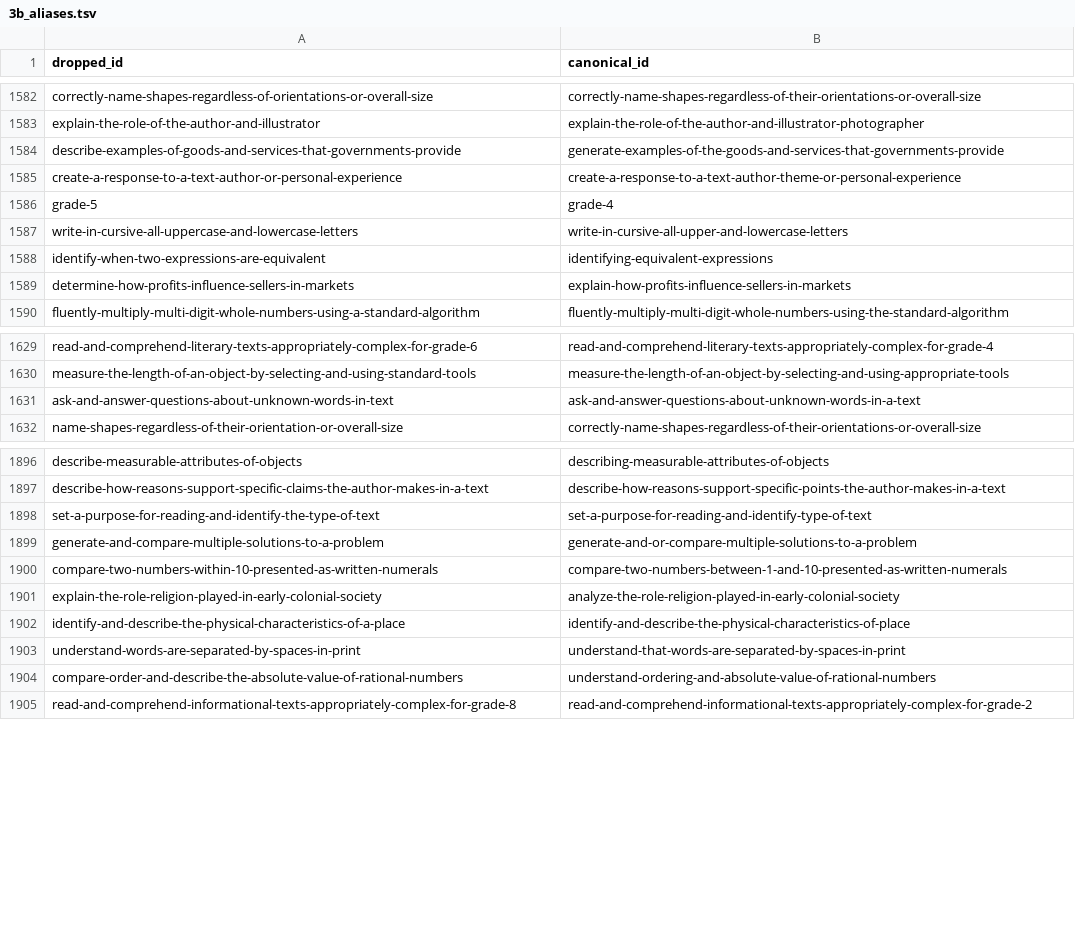
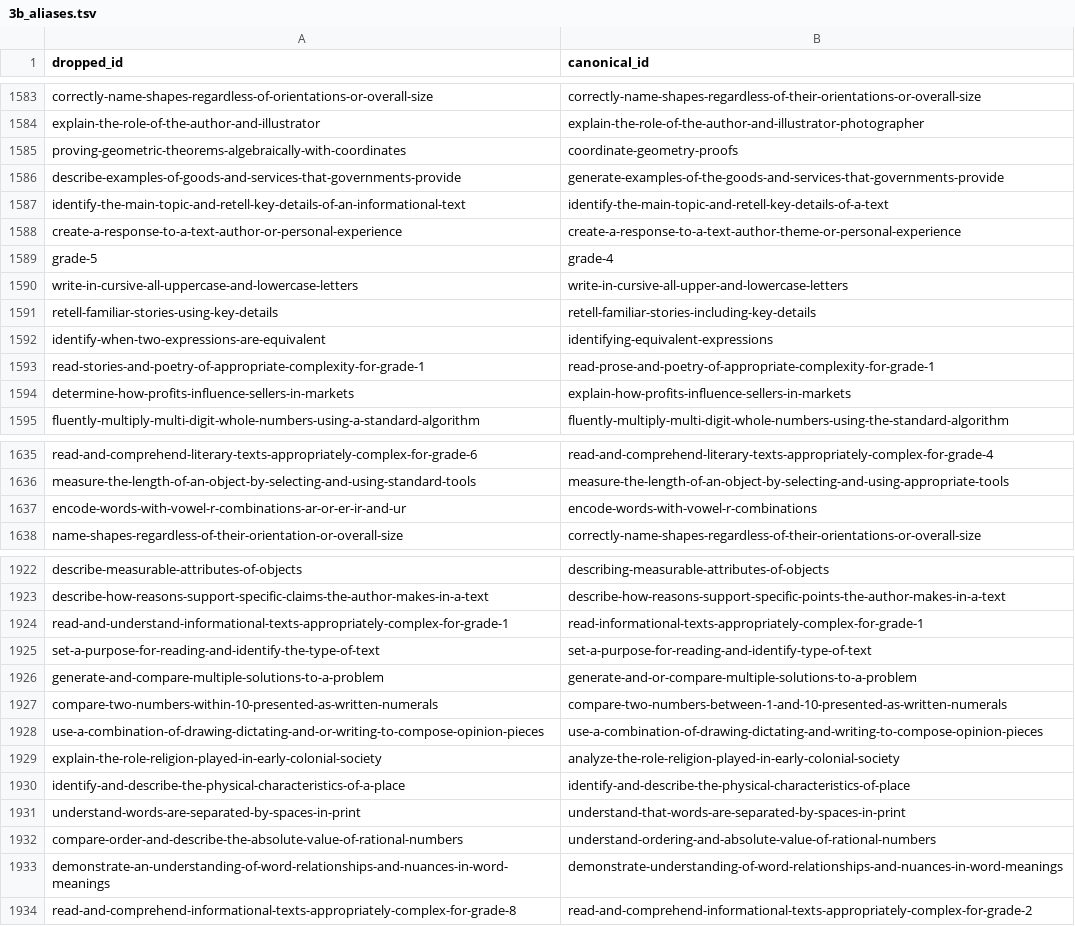
Before and after one commit to surprisetalk/skill-tree, a TSV file: build/3b_aliases.tsv, drawn as a sheet; only a part is shown, gaps mark what is left out; the diff covers the shown part only.

```diff
--- a/build/3b_aliases.tsv
+++ b/build/3b_aliases.tsv
@@ -1583,3 +1584,5 @@ correctly-name-shapes-regardless-of-orientations-or-overall-size	correctly-name-
 explain-the-role-of-the-author-and-illustrator	explain-the-role-of-the-author-and-illustrator-photographer
+proving-geometric-theorems-algebraically-with-coordinates	coordinate-geometry-proofs
 describe-examples-of-goods-and-services-that-governments-provide	generate-examples-of-the-goods-and-services-that-governments-provide
+identify-the-main-topic-and-retell-key-details-of-an-informational-text	identify-the-main-topic-and-retell-key-details-of-a-text
 create-a-response-to-a-text-author-or-personal-experience	create-a-response-to-a-text-author-theme-or-personal-experience
@@ -1587,3 +1590,5 @@ grade-5	grade-4
 write-in-cursive-all-uppercase-and-lowercase-letters	write-in-cursive-all-upper-and-lowercase-letters
+retell-familiar-stories-using-key-details	retell-familiar-stories-including-key-details
 identify-when-two-expressions-are-equivalent	identifying-equivalent-expressions
+read-stories-and-poetry-of-appropriate-complexity-for-grade-1	read-prose-and-poetry-of-appropriate-complexity-for-grade-1
 determine-how-profits-influence-sellers-in-markets	explain-how-profits-influence-sellers-in-markets
@@ -1630,3 +1636,3 @@ read-and-comprehend-literary-texts-appropriately-complex-for-grade-6	read-and-co
 measure-the-length-of-an-object-by-selecting-and-using-standard-tools	measure-the-length-of-an-object-by-selecting-and-using-appropriate-tools
-ask-and-answer-questions-about-unknown-words-in-text	ask-and-answer-questions-about-unknown-words-in-a-text
+encode-words-with-vowel-r-combinations-ar-or-er-ir-and-ur	encode-words-with-vowel-r-combinations
 name-shapes-regardless-of-their-orientation-or-overall-size	correctly-name-shapes-regardless-of-their-orientations-or-overall-size
@@ -1897,2 +1923,3 @@ describe-measurable-attributes-of-objects	describing-measurable-attributes-of-ob
 describe-how-reasons-support-specific-claims-the-author-makes-in-a-text	describe-how-reasons-support-specific-points-the-author-makes-in-a-text
+read-and-understand-informational-texts-appropriately-complex-for-grade-1	read-informational-texts-appropriately-complex-for-grade-1
 set-a-purpose-for-reading-and-identify-the-type-of-text	set-a-purpose-for-reading-and-identify-type-of-text
@@ -1900,2 +1927,3 @@ generate-and-compare-multiple-solutions-to-a-problem	generate-and-or-compare-mul
 compare-two-numbers-within-10-presented-as-written-numerals	compare-two-numbers-between-1-and-10-presented-as-written-numerals
+use-a-combination-of-drawing-dictating-and-or-writing-to-compose-opinion-pieces	use-a-combination-of-drawing-dictating-and-writing-to-compose-opinion-pieces
 explain-the-role-religion-played-in-early-colonial-society	analyze-the-role-religion-played-in-early-colonial-society
@@ -1904,2 +1932,3 @@ understand-words-are-separated-by-spaces-in-print	understand-that-words-are-sepa
 compare-order-and-describe-the-absolute-value-of-rational-numbers	understand-ordering-and-absolute-value-of-rational-numbers
+demonstrate-an-understanding-of-word-relationships-and-nuances-in-word-meanings	demonstrate-understanding-of-word-relationships-and-nuances-in-word-meanings
 read-and-comprehend-informational-texts-appropriately-complex-for-grade-8	read-and-comprehend-informational-texts-appropriately-complex-for-grade-2
```
Also changed, not shown: 24 added rows, 3 removed rows and 2 edited cells elsewhere in this file, build/1e_opensalt_desc.tsv, 3 other files.
